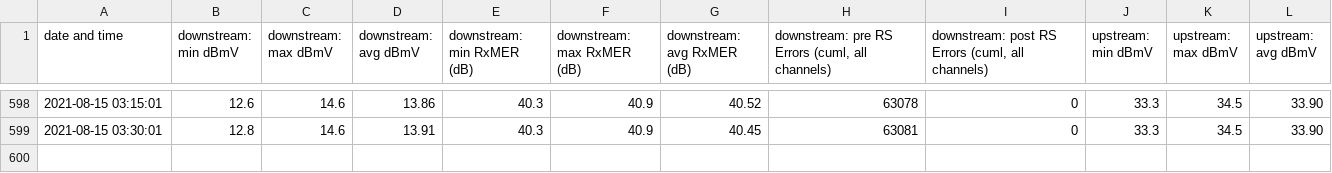
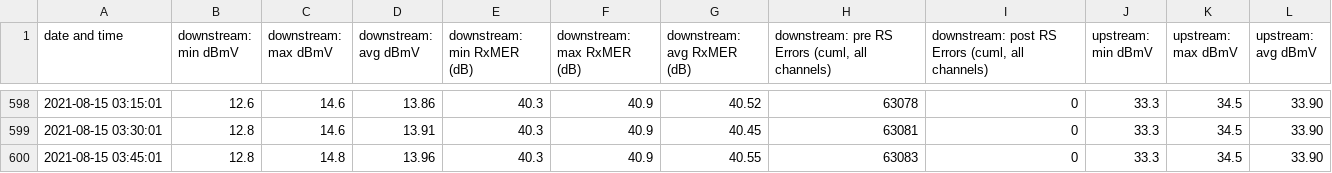
Before and after one commit to sj/virgin-media-router-status, a CSV file: data/summary.csv, drawn as a sheet; only a part is shown, gaps mark what is left out; the diff names each change by its address in the sheet, - before the commit and + after, or states it on an @@ line.

Commit message:
new data

```diff
--- a/data/summary.csv
+++ b/data/summary.csv
+row 600: 2021-08-15 03:45:01 | 12.8 | 14.8 | 13.96 | 40.3 | 40.9 | 40.55 | 63083 | 0 | 33.3 | 34.5 | 33.90
```
